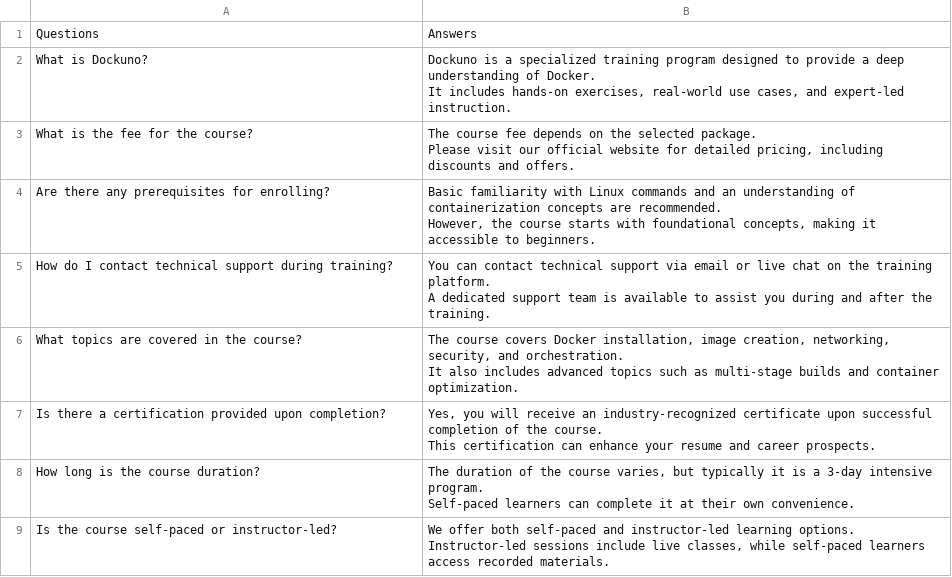
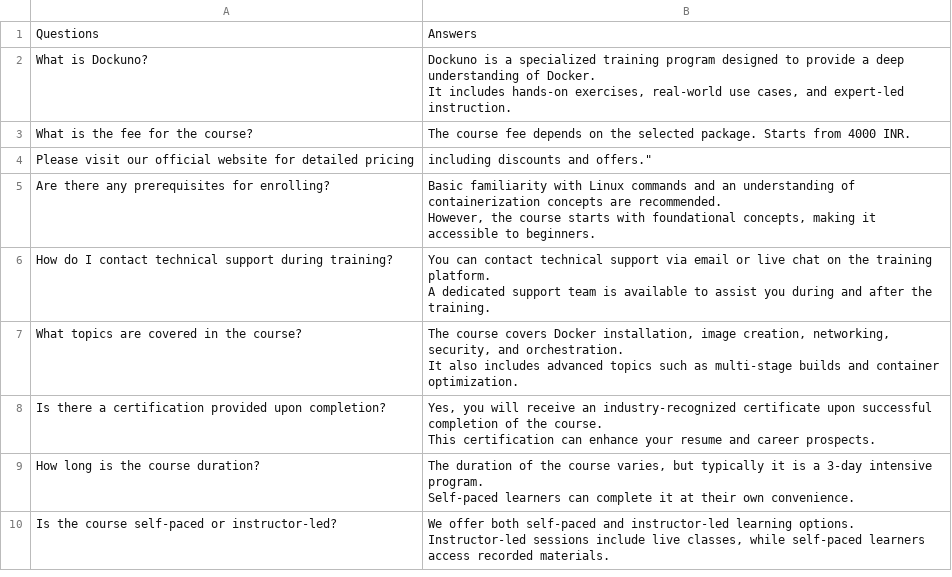
Before and after one commit to sharmajidotdev/RAG-app, a CSV file: dockuno.csv, drawn as a sheet; only a part is shown.

```diff
--- a/dockuno.csv
+++ b/dockuno.csv
@@ -3,4 +3,4 @@ What is Dockuno?,"Dockuno is a specialized training program designed to provide
 It includes hands-on exercises, real-world use cases, and expert-led instruction."
-What is the fee for the course?,"The course fee depends on the selected package.
-Please visit our official website for detailed pricing, including discounts and offers."
+What is the fee for the course?,The course fee depends on the selected package. Starts from 4000 INR.
+Please visit our official website for detailed pricing, including discounts and offers."
 Are there any prerequisites for enrolling?,"Basic familiarity with Linux commands and an understanding of containerization concepts are recommended.
```
Also changed, not shown: 1 other file.
